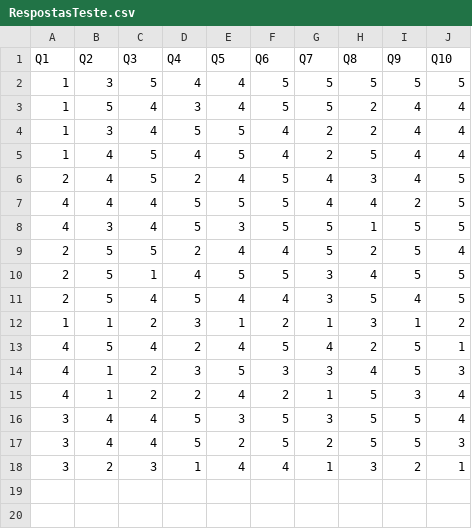
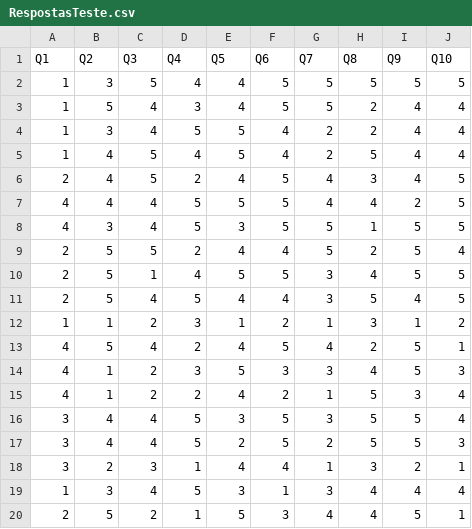
Before and after one commit to 1matheeus/ClubeIA, a CSV file: QuizInterativo/vanilla/RespostasTeste.csv, drawn as a sheet.

```diff
--- a/QuizInterativo/vanilla/RespostasTeste.csv
+++ b/QuizInterativo/vanilla/RespostasTeste.csv
@@ -18 +18,3 @@ Q1,Q2,Q3,Q4,Q5,Q6,Q7,Q8,Q9,Q10
 3,2,3,1,4,4,1,3,2,1
+1,3,4,5,3,1,3,4,4,4
+2,5,2,1,5,3,4,4,5,1
```
Also changed, not shown: 1 other file.
